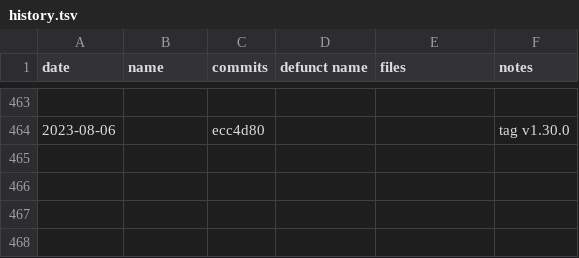
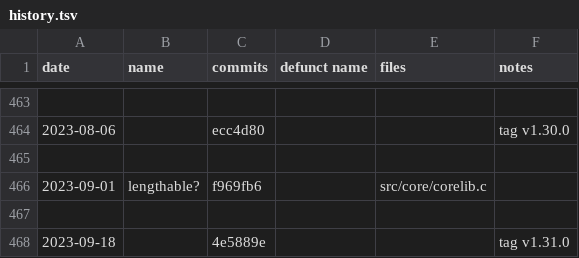
Before and after one commit to sogaiu/janet-examples, a TSV file: doc/history.tsv, drawn as a sheet; only a part is shown, gaps mark what is left out.

Commit message:
Update history.tsv with 1.31.0 info

```diff
--- a/doc/history.tsv
+++ b/doc/history.tsv
@@ -464 +464,5 @@ date	name	commits	defunct name	files	notes
 2023-08-06		ecc4d80			tag v1.30.0
+					
+2023-09-01	lengthable?	f969fb6		src/core/corelib.c	
+					
+2023-09-18		4e5889e			tag v1.31.0
```
